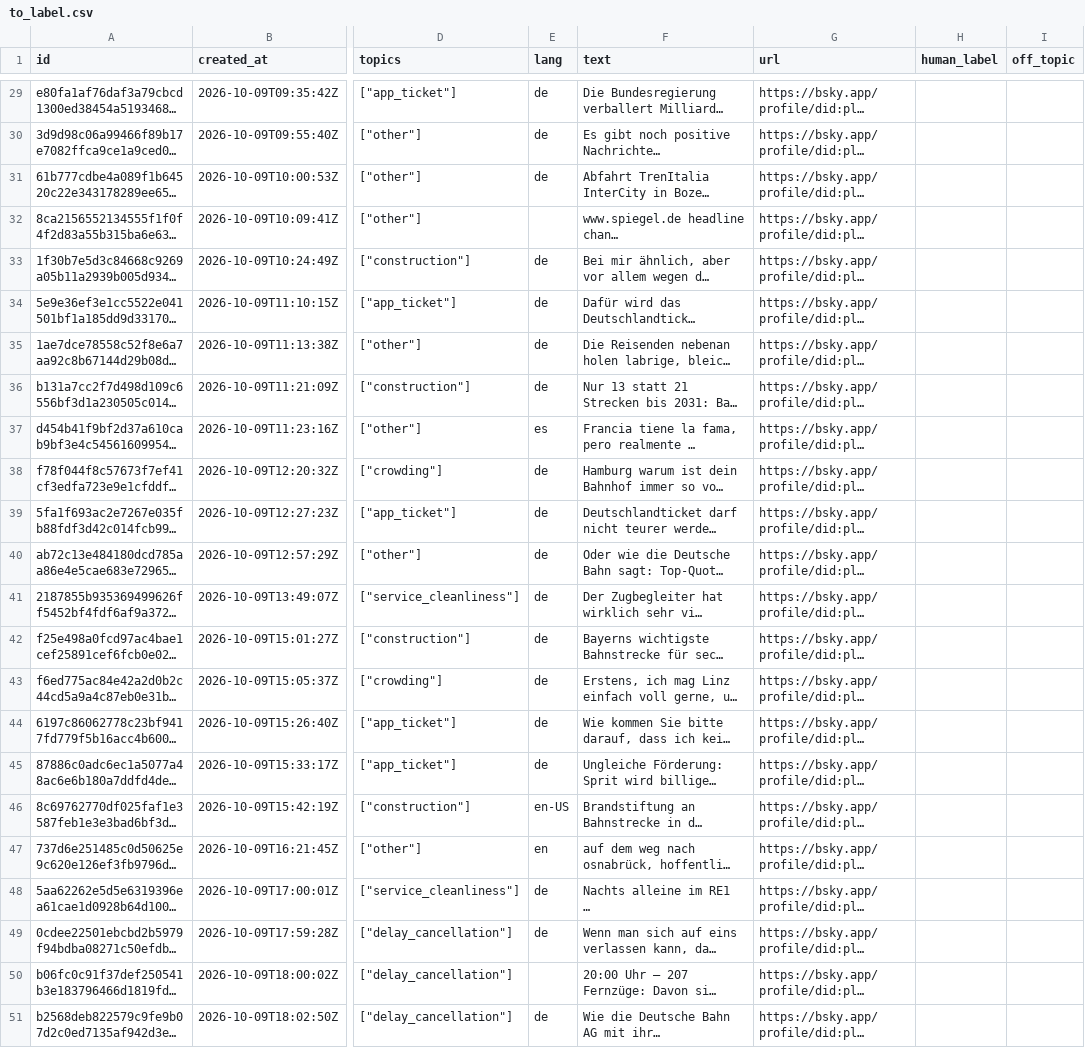
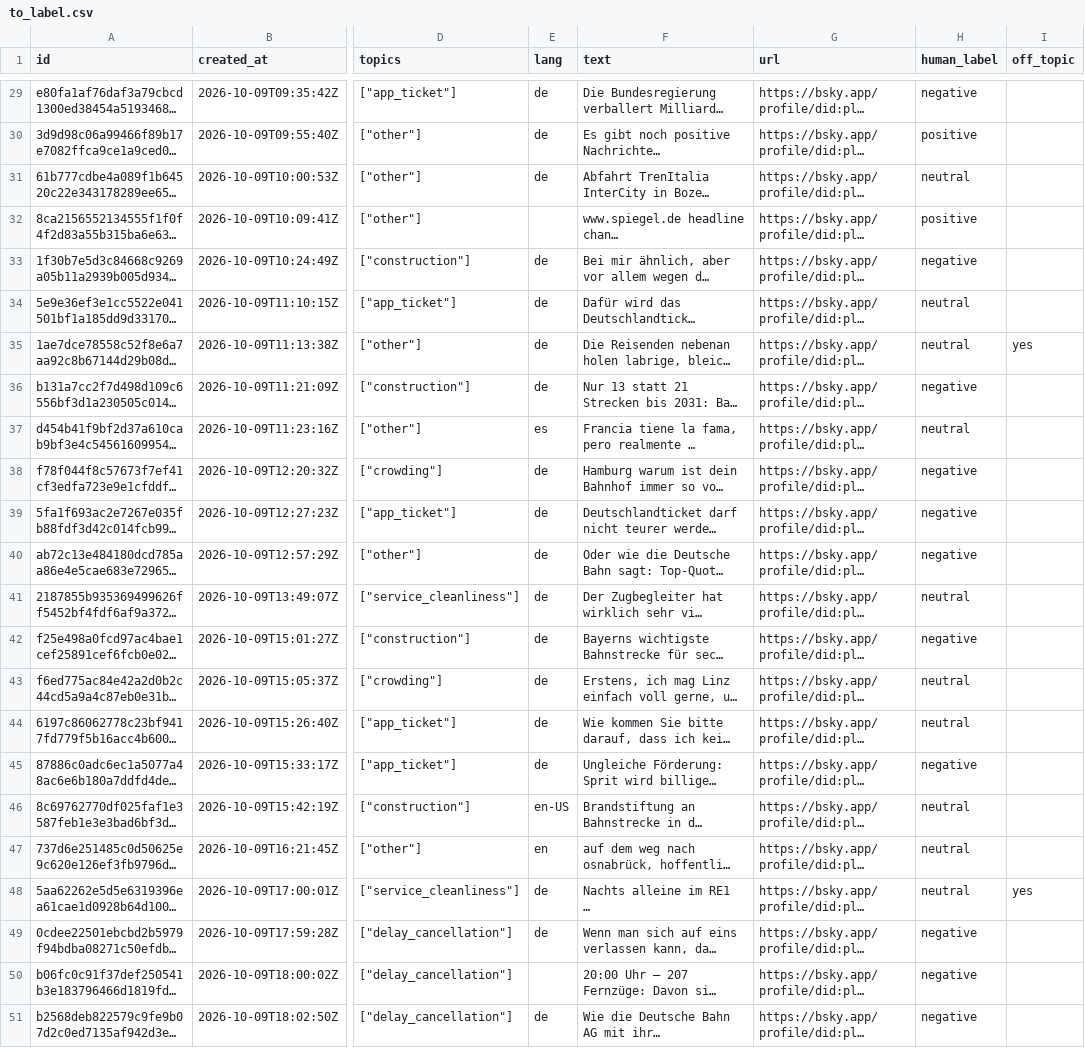
Before and after one commit to flxr8/ai4g-portfolio-felix-reichle, a CSV file: Term 1/Week 6/hackathon/eval/to_label.csv, drawn as a sheet; only a part is shown, gaps mark what is left out; long unchanged cells end in …; the diff covers the shown part only; the diff names each change by its address in the sheet, - before the commit and + after, or states it on an @@ line.

```diff
--- a/Term 1/Week 6/hackathon/eval/to_label.csv
+++ b/Term 1/Week 6/hackathon/eval/to_label.csv
-H29 (human_label): (empty)
+H29 (human_label): negative
-H30 (human_label): (empty)
+H30 (human_label): positive
-H31 (human_label): (empty)
+H31 (human_label): neutral
-H32 (human_label): (empty)
+H32 (human_label): positive
-H33 (human_label): (empty)
+H33 (human_label): negative
-H34:H35 (human_label): (empty)
+H34:H35 (human_label): neutral
-I35 (off_topic): (empty)
+I35 (off_topic): yes
-H36 (human_label): (empty)
+H36 (human_label): negative
-H37 (human_label): (empty)
+H37 (human_label): neutral
-H38:H40 (human_label): (empty)
+H38:H40 (human_label): negative
-H41 (human_label): (empty)
+H41 (human_label): neutral
-H42 (human_label): (empty)
+H42 (human_label): negative
-H43:H44 (human_label): (empty)
+H43:H44 (human_label): neutral
-H45 (human_label): (empty)
+H45 (human_label): negative
-H46:H48 (human_label): (empty)
+H46:H48 (human_label): neutral
-I48 (off_topic): (empty)
+I48 (off_topic): yes
-H49:H51 (human_label): (empty)
+H49:H51 (human_label): negative
```
Also changed, not shown: 34 edited cells elsewhere in this file, 7 other files.
